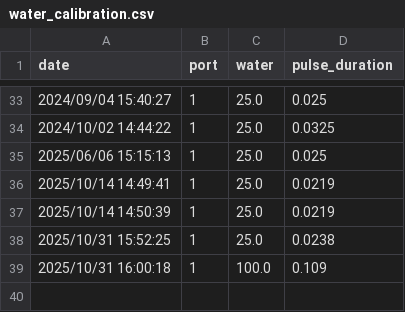
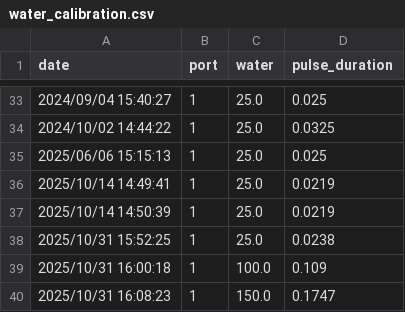
Before and after one commit to vasoyaharshk/academyratvillage, a CSV file: data/water_calibration.csv, drawn as a sheet; only a part is shown, gaps mark what is left out.

```diff
--- a/data/water_calibration.csv
+++ b/data/water_calibration.csv
@@ -39 +39,2 @@ date;port;water;pulse_duration
 2025/10/31 16:00:18;1;100.0;0.109
+2025/10/31 16:08:23;1;150.0;0.1747
```
Also changed, not shown: 1 other file.
